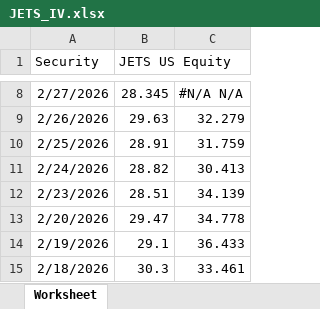
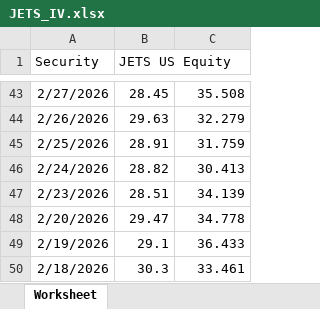
Before and after one commit to Blake-Stanley/Predicting-Airline-Stock-Volatility, an Excel workbook: data/JETS_IV.xlsx, sheet Worksheet, drawn as a sheet; only a part is shown, gaps mark what is left out; values as stored, in another font and other column widths than the file's, no borders; addresses are those after the commit; the diff covers the shown part only; the diff names each change by its address in the sheet, - before the commit and + after, or states it on an @@ line.

```diff
--- a/data/JETS_IV.xlsx (sheet Worksheet)
+++ b/data/JETS_IV.xlsx (sheet Worksheet)
-B43 (JETS US Equity): 28.345
+B43 (JETS US Equity): 28.45
-C43: #N/A N/A
+C43: 35.508
```
Also changed, not shown: 35 added rows and 1 edited cell elsewhere in this sheet, formulas that keep their value, data/DAL_IV.xlsx, data/LUV_IV.xlsx, 2 other files.
